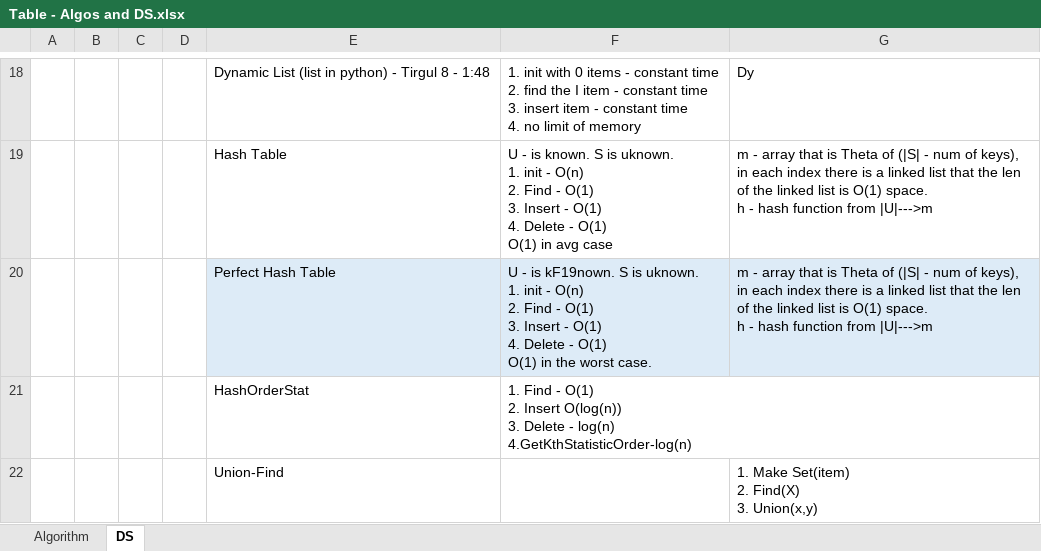
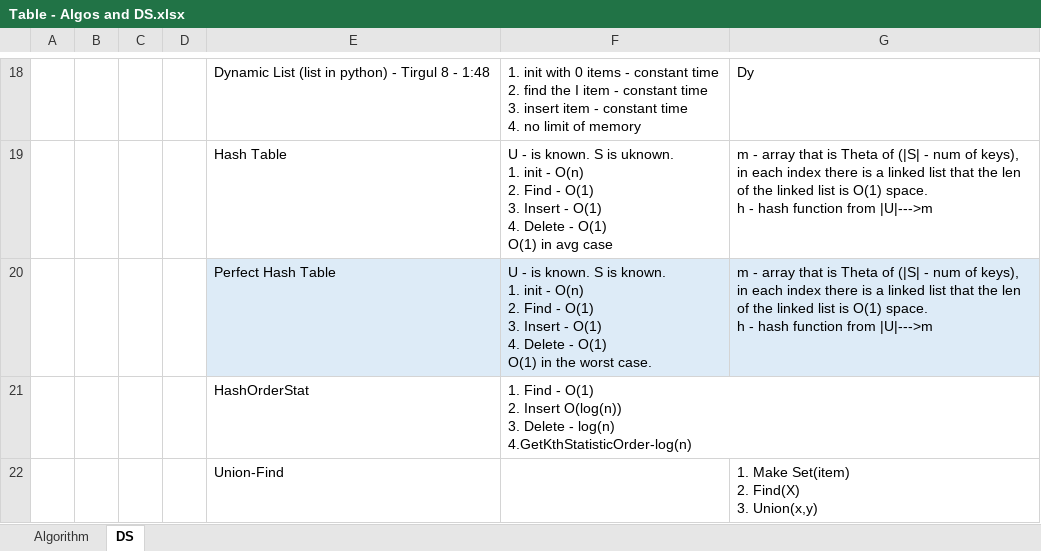
Before and after one commit to liorkesten/Dast-Python, an Excel workbook: Table - Algos and DS.xlsx, sheet DS, drawn as a sheet; only a part is shown, gaps mark what is left out; values as stored, in another font and other column widths than the file's, no borders; table styles not drawn; ↵ is a line break in a cell; the diff names each change by its address in the sheet, - before the commit and + after, or states it on an @@ line.

```diff
--- a/Table - Algos and DS.xlsx (sheet DS)
+++ b/Table - Algos and DS.xlsx (sheet DS)
-F20: …- is kF19nown. S is uknown. ↵ 1. init…
+F20: …- is known. S is known. ↵ 1. init…
```
Also changed, not shown: sheet Algorithm, 2 other files.
